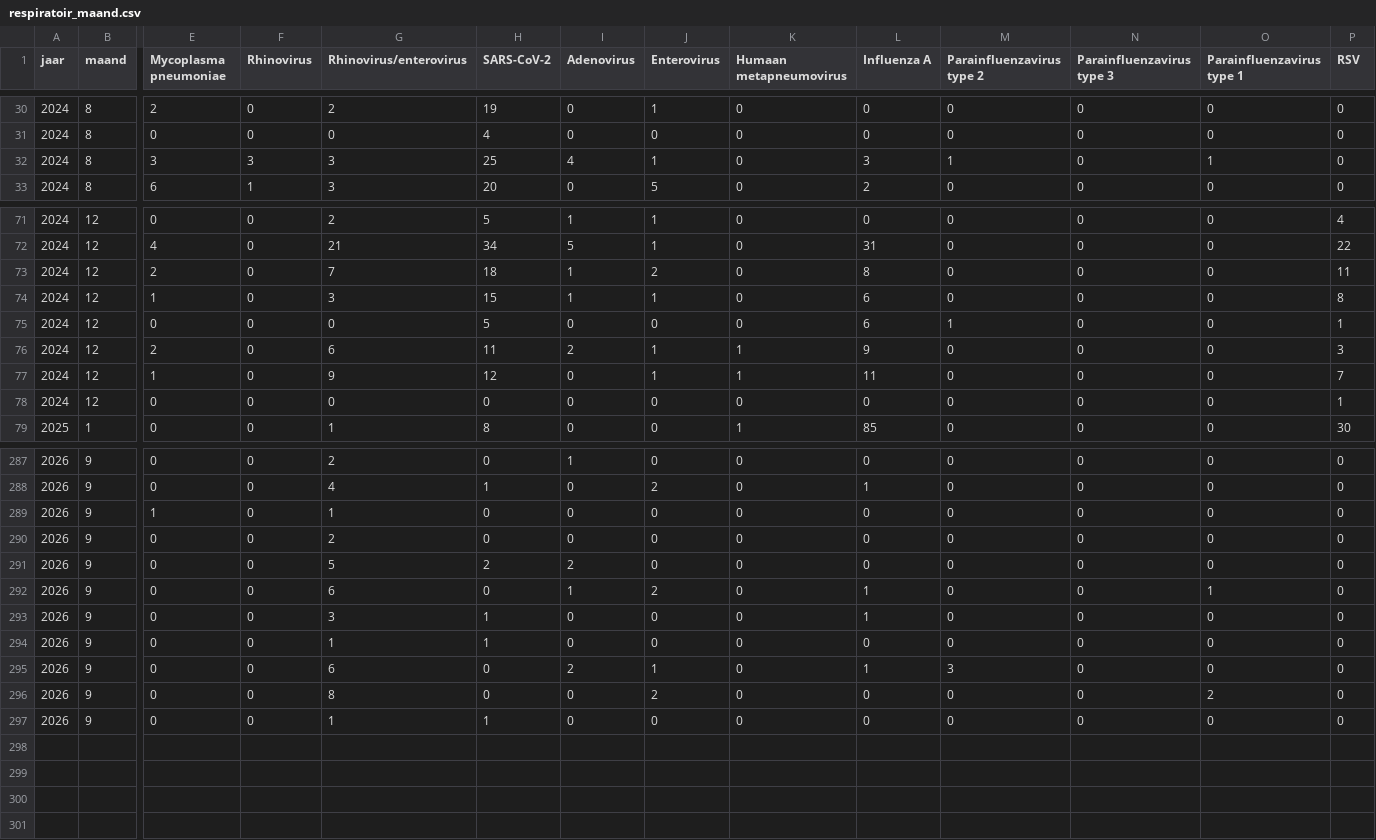
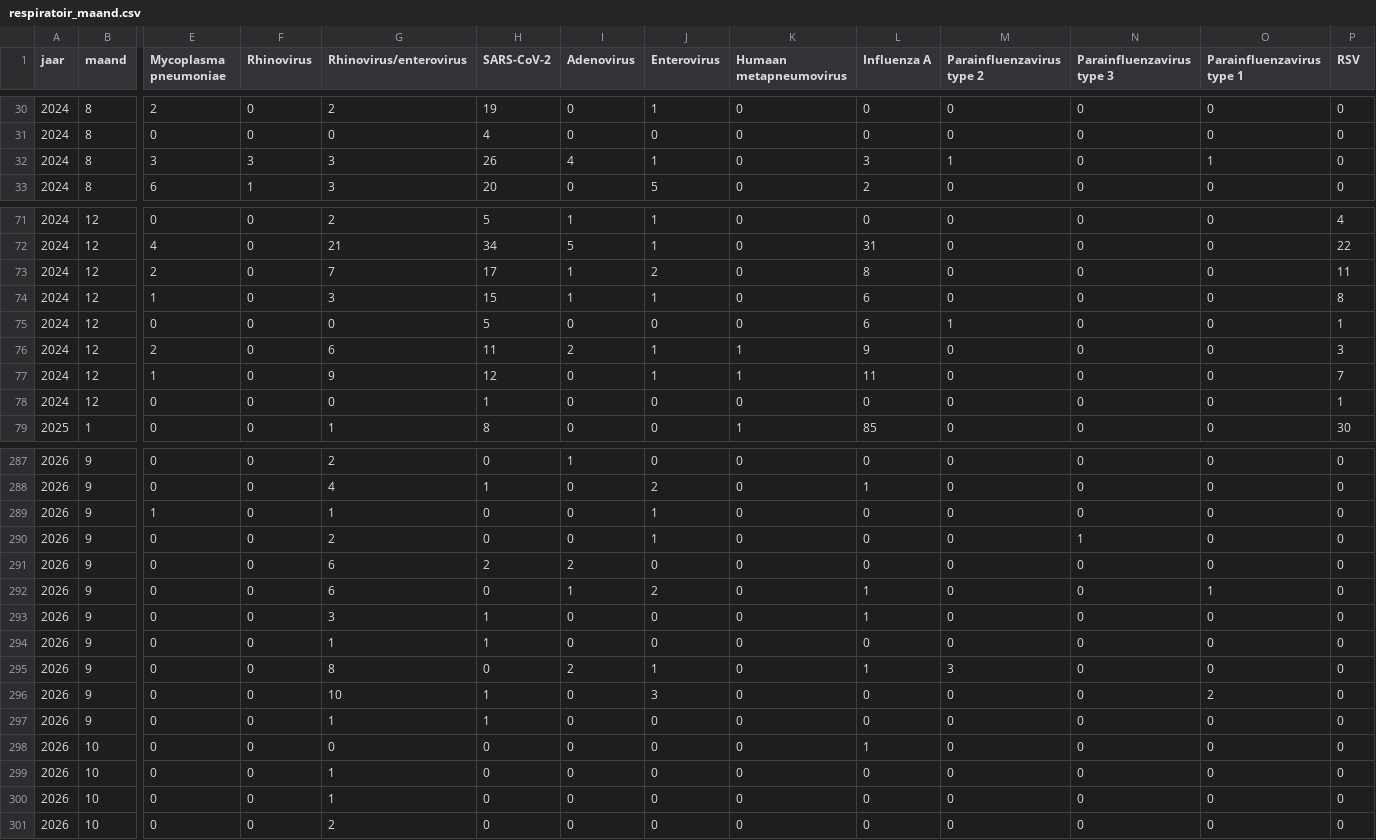
Before and after one commit to AMRZNN/dashboard_data, a CSV file: certe/respiratoir_maand.csv, drawn as a sheet; only a part is shown, gaps mark what is left out; rows hold the shown columns only; the diff covers the shown part only; the diff names each change by its address in the sheet, - before the commit and + after, or states it on an @@ line.

Commit message:
Automated upload: 2026-10-05

```diff
--- a/certe/respiratoir_maand.csv
+++ b/certe/respiratoir_maand.csv
-H32 (SARS-CoV-2): 25
+H32 (SARS-CoV-2): 26
-H73 (SARS-CoV-2): 18
+H73 (SARS-CoV-2): 17
-H78 (SARS-CoV-2): 0
+H78 (SARS-CoV-2): 1
-J289:J290 (Enterovirus): 0
+J289:J290 (Enterovirus): 1
-N290 (Parainfluenzavirus type 3): 0
+N290 (Parainfluenzavirus type 3): 1
-G291 (Rhinovirus/enterovirus): 5
+G291 (Rhinovirus/enterovirus): 6
-G295 (Rhinovirus/enterovirus): 6
+G295 (Rhinovirus/enterovirus): 8
-G296 (Rhinovirus/enterovirus): 8
+G296 (Rhinovirus/enterovirus): 10
-H296 (SARS-CoV-2): 0
+H296 (SARS-CoV-2): 1
-J296 (Enterovirus): 2
+J296 (Enterovirus): 3
+row 298: 2026 | 10 | 0 | 0 | 0 | 0 | 0 | 0 | 0 | 1 | 0 | 0 | 0 | 0
+row 299: 2026 | 10 | 0 | 0 | 1 | 0 | 0 | 0 | 0 | 0 | 0 | 0 | 0 | 0
+row 300: 2026 | 10 | 0 | 0 | 1 | 0 | 0 | 0 | 0 | 0 | 0 | 0 | 0 | 0
+row 301: 2026 | 10 | 0 | 0 | 2 | 0 | 0 | 0 | 0 | 0 | 0 | 0 | 0 | 0
```
Also changed, not shown: 7 edited cells elsewhere in this file.
